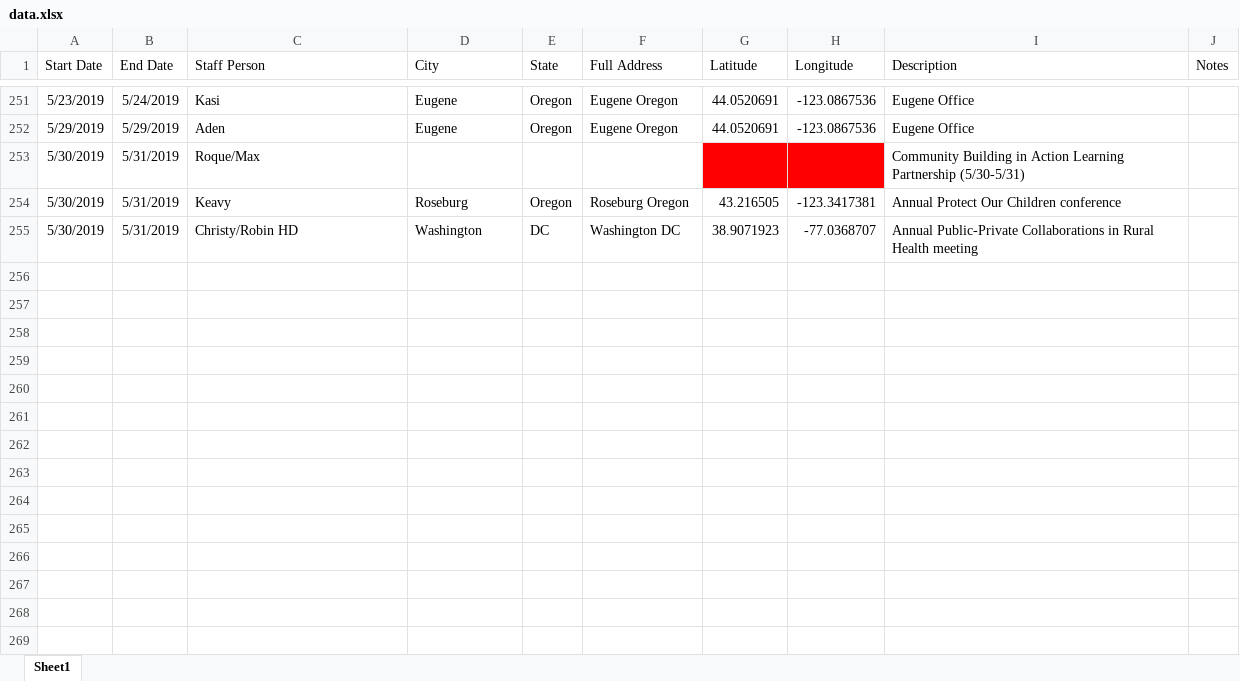
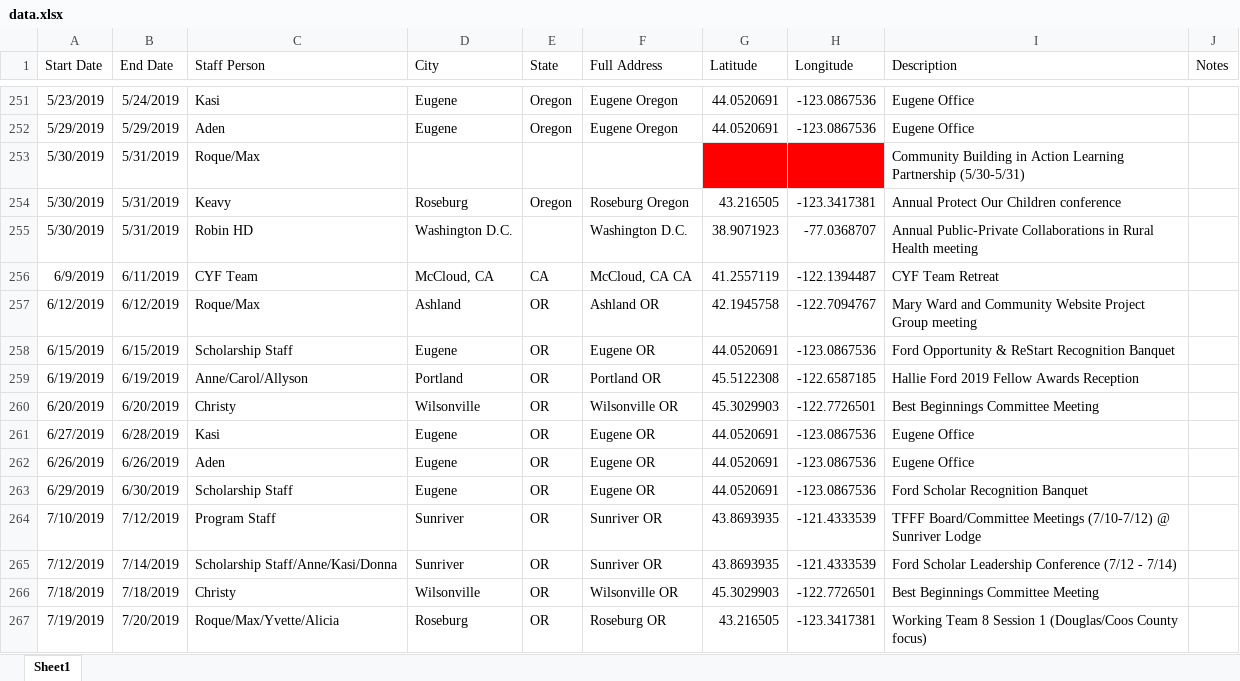
Before and after one commit to dgkeyes/tfff-staff-calendar, an Excel workbook: data/data.xlsx, sheet Sheet1, drawn as a sheet; only a part is shown, gaps mark what is left out; values as stored, in another font and other column widths than the file's, no borders; charts and pictures not drawn; the diff names each change by its address in the sheet, - before the commit and + after, or states it on an @@ line.

```diff
--- a/data/data.xlsx (sheet Sheet1)
+++ b/data/data.xlsx (sheet Sheet1)
-C255 (Staff Person): Christy/Robin HD
+C255 (Staff Person): Robin HD
-D255 (City): Washington
+D255 (City): Washington D.C.
-E255 (State): DC
+E255 (State): (empty)
-F255 (Full Address): Washington DC
+F255 (Full Address): Washington D.C.
+row 256: 6/9/2019 | 6/11/2019 | CYF Team | McCloud, CA | CA | McCloud, CA CA | 41.2557119 | -122.1394487 | CYF Team Retreat
+row 257: 6/12/2019 | 6/12/2019 | Roque/Max | Ashland | OR | Ashland OR | 42.1945758 | -122.7094767 | Mary Ward and Community Website Project Group meeting
+row 258: 6/15/2019 | 6/15/2019 | Scholarship Staff | Eugene | OR | Eugene OR | 44.0520691 | -123.0867536 | Ford Opportunity & ReStart Recognition Banquet
+row 259: 6/19/2019 | 6/19/2019 | Anne/Carol/Allyson | Portland | OR | Portland OR | 45.5122308 | -122.6587185 | Hallie Ford 2019 Fellow Awards Reception
+row 260: 6/20/2019 | 6/20/2019 | Christy | Wilsonville | OR | Wilsonville OR | 45.3029903 | -122.7726501 | Best Beginnings Committee Meeting
+row 261: 6/27/2019 | 6/28/2019 | Kasi | Eugene | OR | Eugene OR | 44.0520691 | -123.0867536 | Eugene Office
+row 262: 6/26/2019 | 6/26/2019 | Aden | Eugene | OR | Eugene OR | 44.0520691 | -123.0867536 | Eugene Office
+row 263: 6/29/2019 | 6/30/2019 | Scholarship Staff | Eugene | OR | Eugene OR | 44.0520691 | -123.0867536 | Ford Scholar Recognition Banquet
+row 264: 7/10/2019 | 7/12/2019 | Program Staff | Sunriver | OR | Sunriver OR | 43.8693935 | -121.4333539 | TFFF Board/Committee Meetings (7/10-7/12) @ Sunriver Lodge
+row 265: 7/12/2019 | 7/14/2019 | Scholarship Staff/Anne/Kasi/Donna | Sunriver | OR | Sunriver OR | 43.8693935 | -121.4333539 | Ford Scholar Leadership Conference (7/12 - 7/14)
+row 266: 7/18/2019 | 7/18/2019 | Christy | Wilsonville | OR | Wilsonville OR | 45.3029903 | -122.7726501 | Best Beginnings Committee Meeting
+row 267: 7/19/2019 | 7/20/2019 | Roque/Max/Yvette/Alicia | Roseburg | OR | Roseburg OR | 43.216505 | -123.3417381 | Working Team 8 Session 1 (Douglas/Coos County focus)
```
Also changed, not shown: 2 other files.
